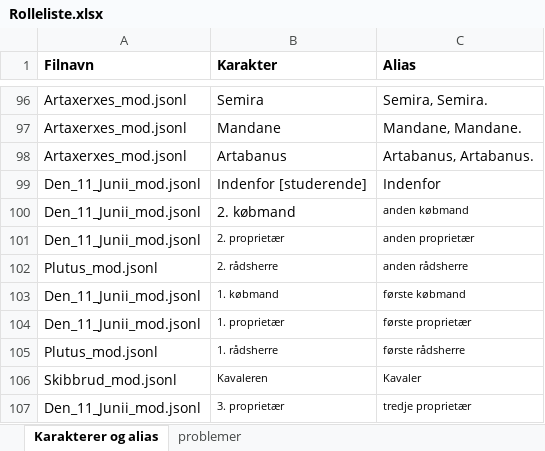
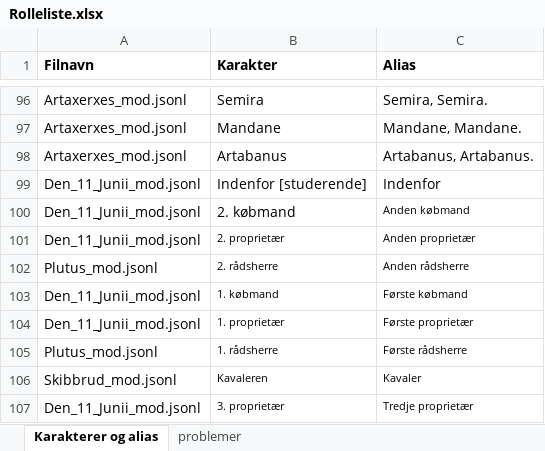
Before and after one commit to Kulturarvscluster/P017_R_Project, an Excel workbook: Rolleliste.xlsx, sheet Karakterer og alias, drawn as a sheet; only a part is shown, gaps mark what is left out; values as stored, in another font and other column widths than the file's, no borders; the diff names each change by its address in the sheet, - before the commit and + after, or states it on an @@ line.

Commit message:
opdateret igen

```diff
--- a/Rolleliste.xlsx (sheet Karakterer og alias)
+++ b/Rolleliste.xlsx (sheet Karakterer og alias)
-C100 (Alias): anden købmand
+C100 (Alias): Anden købmand
-C101 (Alias): anden proprietær
+C101 (Alias): Anden proprietær
-C102 (Alias): anden rådsherre
+C102 (Alias): Anden rådsherre
-C103 (Alias): første købmand
+C103 (Alias): Første købmand
-C104 (Alias): første proprietær
+C104 (Alias): Første proprietær
-C105 (Alias): første rådsherre
+C105 (Alias): Første rådsherre
-C107 (Alias): tredje proprietær
+C107 (Alias): Tredje proprietær
```
